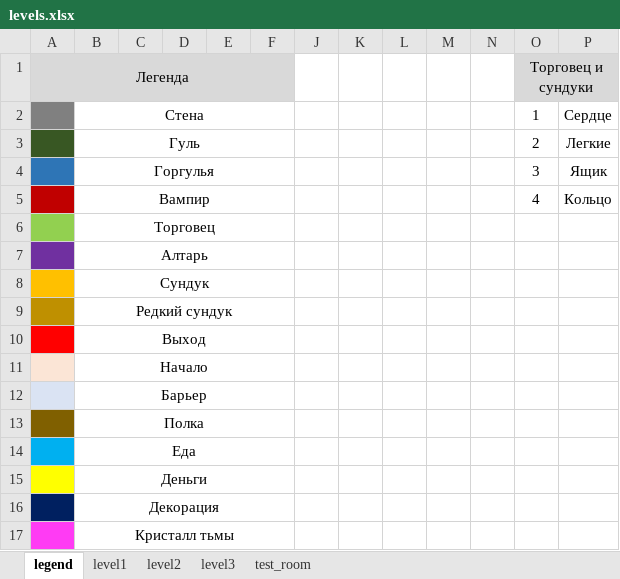
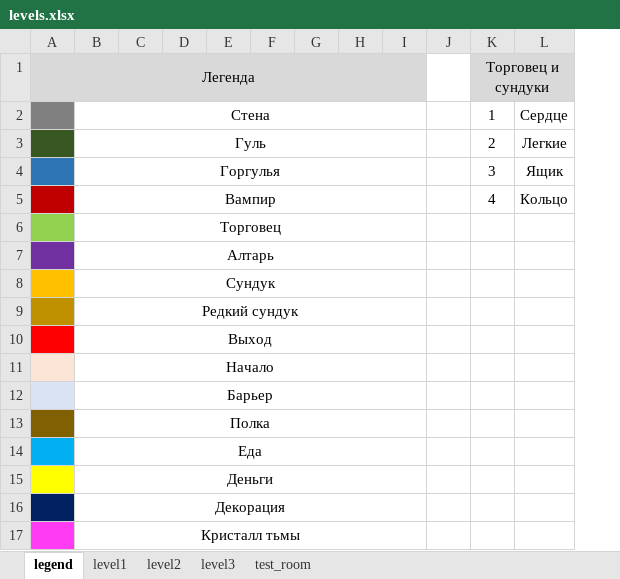
Before and after one commit to FobosDS/Artega-s-Tower, an Excel workbook: Assets/levels.xlsx, sheet legend, drawn as a sheet; values as stored, in another font and other column widths than the file's, no borders; removed rows and columns are numbered as before the commit, all else as after; the diff names each change by its address in the sheet, - before the commit and + after, or states it on an @@ line.

```diff
--- a/Assets/levels.xlsx (sheet legend)
+++ b/Assets/levels.xlsx (sheet legend)
-column N, empty
-A1:F1 merged
+A1:I1 merged
-G1:I1 fill: none
+G1:I1 fill: #D9D9D9
-B2:F2 merged
+B2:I2 merged
-B3:F3 merged
+B3:I3 merged
-B4:F4 merged
+B4:I4 merged
-B5:F5 merged
+B5:I5 merged
-B6:F6 merged
+B6:I6 merged
-B7:F7 merged
+B7:I7 merged
-B8:F8 merged
+B8:I8 merged
-B9:F9 merged
+B9:I9 merged
-B10:F10 merged
+B10:I10 merged
-B11:F11 merged
+B11:I11 merged
-B12:F12 merged
+B12:I12 merged
-B13:F13 merged
+B13:I13 merged
-B14:F14 merged
+B14:I14 merged
-B15:F15 merged
+B15:I15 merged
-B16:F16 merged
+B16:I16 merged
-B17:F17 merged
+B17:I17 merged
```
Also changed, not shown: sheet level1, 12 other files.
